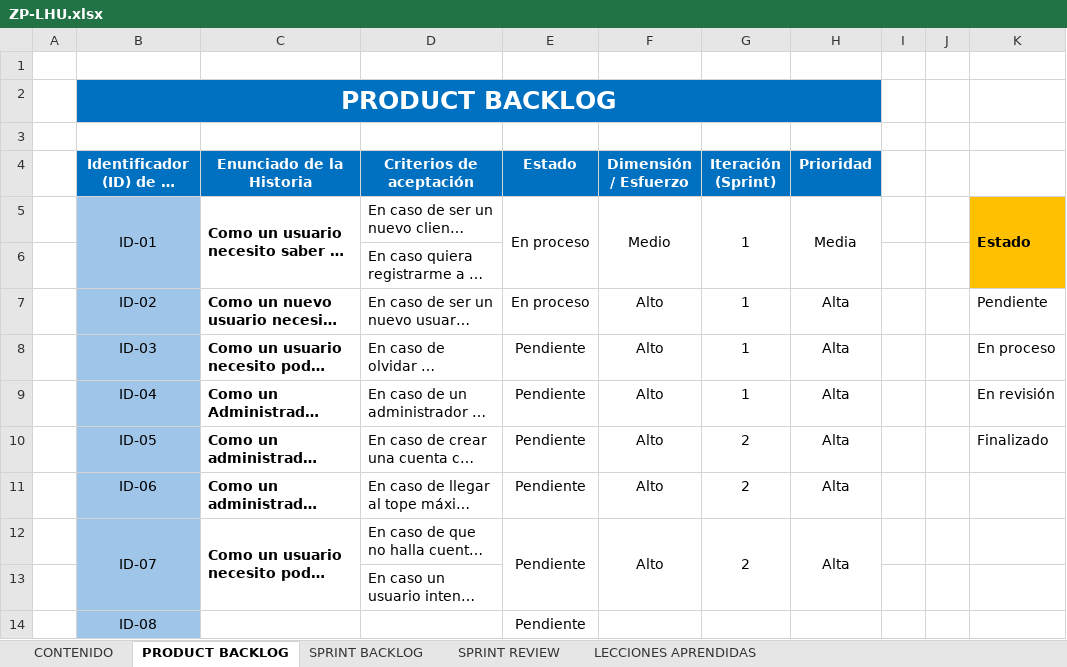
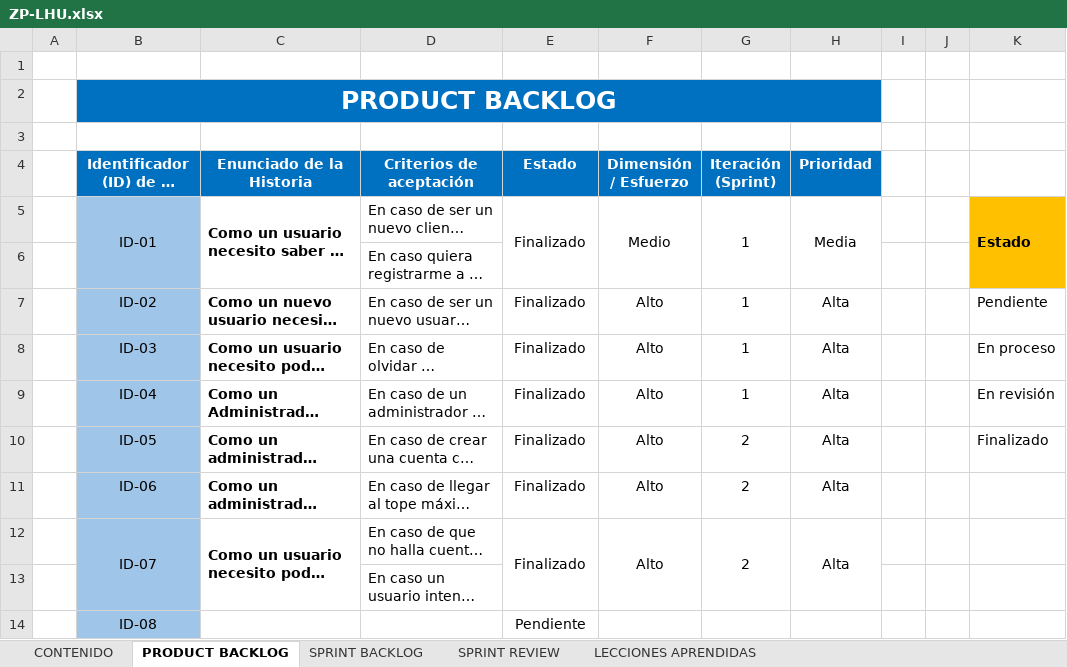
Before and after one commit to estiven1312/GCS-Project, an Excel workbook: Desarrollo/ZP/Historias de usuario/ZP-LHU.xlsx, sheet PRODUCT BACKLOG, drawn as a sheet; only a part is shown; long unchanged cells end in …; values as stored, in another font and other column widths than the file's, no borders; conditional formats not drawn; the diff names each change by its address in the sheet, - before the commit and + after, or states it on an @@ line.

```diff
--- a/Desarrollo/ZP/Historias de usuario/ZP-LHU.xlsx (sheet PRODUCT BACKLOG)
+++ b/Desarrollo/ZP/Historias de usuario/ZP-LHU.xlsx (sheet PRODUCT BACKLOG)
-E5 (Estado): En proceso
+E5 (Estado): Finalizado
-E7 (Estado): En proceso
+E7 (Estado): Finalizado
-E8:E12 (Estado): Pendiente
+E8:E12 (Estado): Finalizado
```
Also changed, not shown: sheet SPRINT BACKLOG, Desarrollo/ZP/Planificación/ZP-CP.xlsx, 29 other files.
